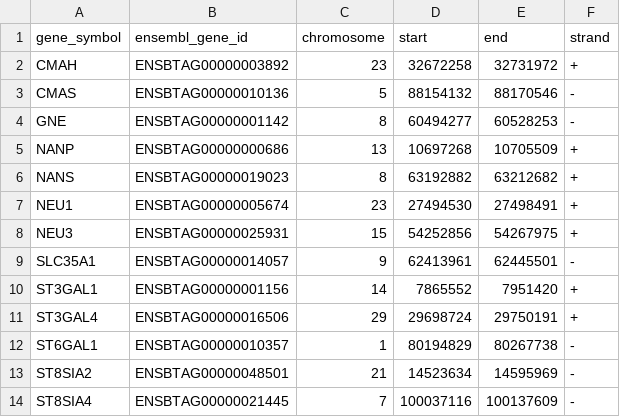
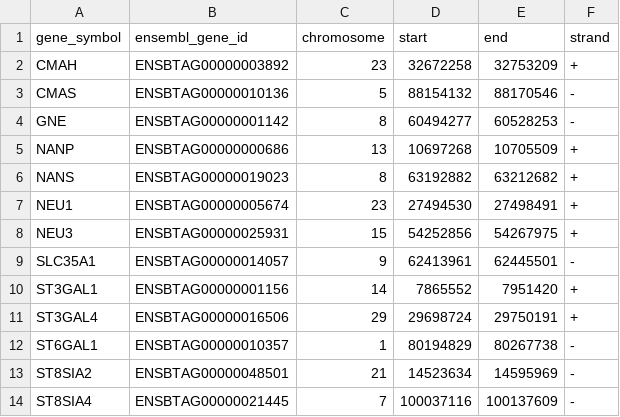
Before and after one commit to Mayorcool-lab/bovine-sialic-acid-popgen, a TSV file: data/reference/candidate_gene_coordinates_provisional.tsv, drawn as a sheet.

Commit message:
G2: correct CMAH end coordinate to 32753209 (RefSeq XM_024984024.1 CDS boundary), capturing P424L and F512Y previously excluded by Ensembl-only boundary

```diff
--- a/data/reference/candidate_gene_coordinates_provisional.tsv
+++ b/data/reference/candidate_gene_coordinates_provisional.tsv
@@ -1,3 +1,3 @@
 gene_symbol	ensembl_gene_id	chromosome	start	end	strand
-CMAH	ENSBTAG00000003892	23	32672258	32731972	+
+CMAH	ENSBTAG00000003892	23	32672258	32753209	+
 CMAS	ENSBTAG00000010136	5	88154132	88170546	-
```
